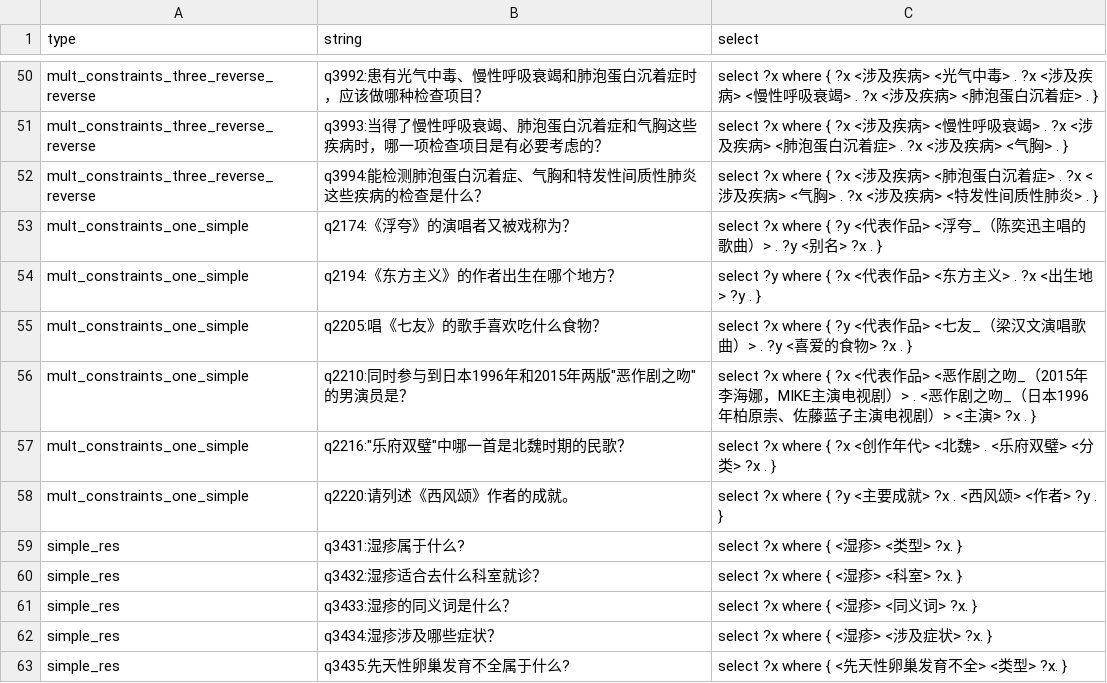
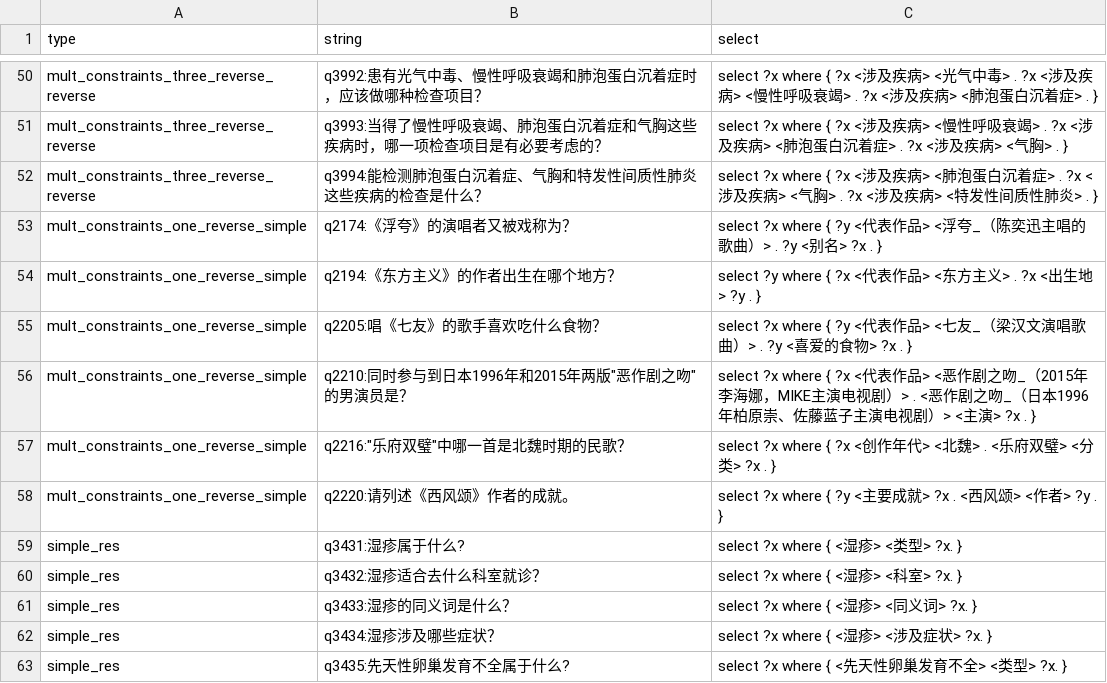
Before and after one commit to zhangqian666/XGQA, a TSV file: assert/train_data/dev.tsv, drawn as a sheet; only a part is shown, gaps mark what is left out.

```diff
--- a/assert/train_data/dev.tsv
+++ b/assert/train_data/dev.tsv
@@ -52,8 +52,8 @@ mult_constraints_three_reverse_reverse	q3993:当得了慢性呼吸衰竭、肺
 mult_constraints_three_reverse_reverse	q3994:能检测肺泡蛋白沉着症、气胸和特发性间质性肺炎这些疾病的检查是什么？	select ?x where { ?x <涉及疾病> <肺泡蛋白沉着症> . ?x <涉及疾病> <气胸> . ?x <涉及疾病> <特发性间质性肺炎> . }
-mult_constraints_one_simple	q2174:《浮夸》的演唱者又被戏称为？	select ?x where { ?y <代表作品> <浮夸_（陈奕迅主唱的歌曲）> . ?y <别名> ?x . }
-mult_constraints_one_simple	q2194:《东方主义》的作者出生在哪个地方？	select ?y where { ?x <代表作品> <东方主义> . ?x <出生地> ?y . }
-mult_constraints_one_simple	q2205:唱《七友》的歌手喜欢吃什么食物？	select ?x where { ?y <代表作品> <七友_（梁汉文演唱歌曲）> . ?y <喜爱的食物> ?x . }
-mult_constraints_one_simple	q2210:同时参与到日本1996年和2015年两版"恶作剧之吻"的男演员是？	select ?x where { ?x <代表作品> <恶作剧之吻_（2015年李海娜，MIKE主演电视剧）> . <恶作剧之吻_（日本1996年柏原崇、佐藤蓝子主演电视剧）> <主演> ?x . }
-mult_constraints_one_simple	q2216:"乐府双璧"中哪一首是北魏时期的民歌？	select ?x where { ?x <创作年代> <北魏> . <乐府双璧> <分类> ?x . }
-mult_constraints_one_simple	q2220:请列述《西风颂》作者的成就。	select ?x where { ?y <主要成就> ?x . <西风颂> <作者> ?y . }
+mult_constraints_one_reverse_simple	q2174:《浮夸》的演唱者又被戏称为？	select ?x where { ?y <代表作品> <浮夸_（陈奕迅主唱的歌曲）> . ?y <别名> ?x . }
+mult_constraints_one_reverse_simple	q2194:《东方主义》的作者出生在哪个地方？	select ?y where { ?x <代表作品> <东方主义> . ?x <出生地> ?y . }
+mult_constraints_one_reverse_simple	q2205:唱《七友》的歌手喜欢吃什么食物？	select ?x where { ?y <代表作品> <七友_（梁汉文演唱歌曲）> . ?y <喜爱的食物> ?x . }
+mult_constraints_one_reverse_simple	q2210:同时参与到日本1996年和2015年两版"恶作剧之吻"的男演员是？	select ?x where { ?x <代表作品> <恶作剧之吻_（2015年李海娜，MIKE主演电视剧）> . <恶作剧之吻_（日本1996年柏原崇、佐藤蓝子主演电视剧）> <主演> ?x . }
+mult_constraints_one_reverse_simple	q2216:"乐府双璧"中哪一首是北魏时期的民歌？	select ?x where { ?x <创作年代> <北魏> . <乐府双璧> <分类> ?x . }
+mult_constraints_one_reverse_simple	q2220:请列述《西风颂》作者的成就。	select ?x where { ?y <主要成就> ?x . <西风颂> <作者> ?y . }
 simple_res	q3431:湿疹属于什么?	select ?x where { <湿疹> <类型> ?x. }
```
Also changed, not shown: assert/train_data/all_data.tsv, assert/train_data/train.tsv.
